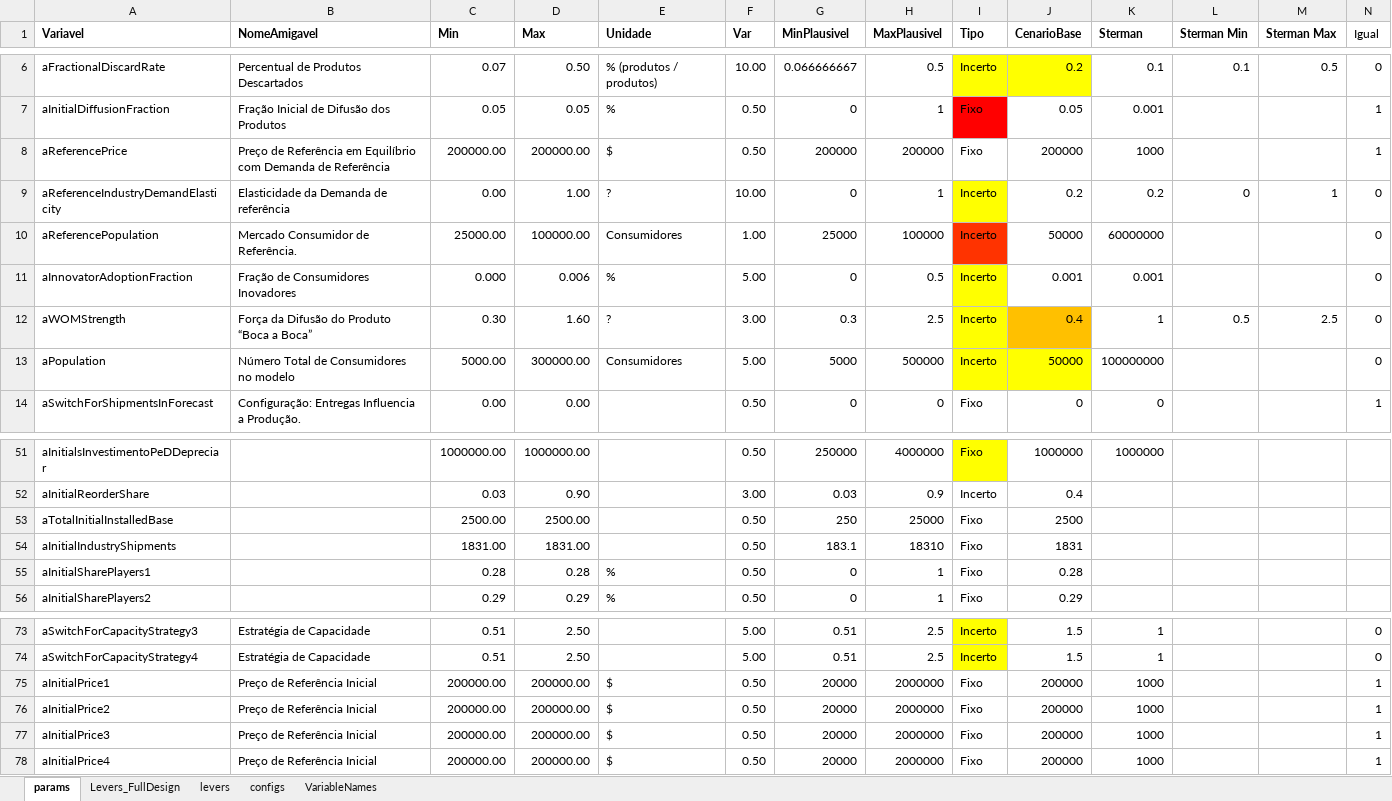
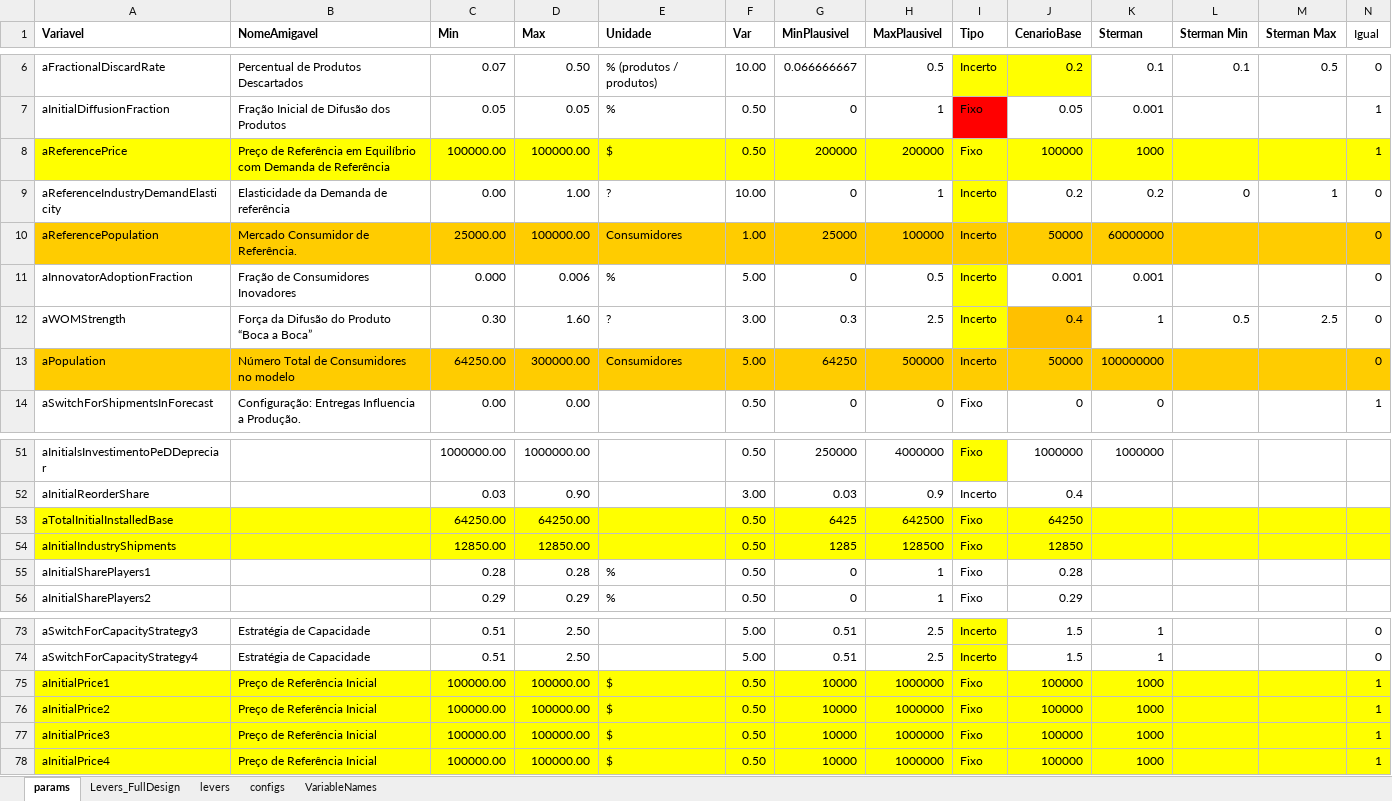
Before and after one commit to pedroliman/ms-rdm-dissertation, an Excel workbook: models/dissertation-model/modelo-R/calibracao/params_calibracao_opcao1.xlsx, sheet params, drawn as a sheet; only a part is shown, gaps mark what is left out; values as stored, in another font and other column widths than the file's, no borders; charts and pictures not drawn; the diff covers the shown part only; the diff names each change by its address in the sheet, - before the commit and + after, or states it on an @@ line.

```diff
--- a/models/dissertation-model/modelo-R/calibracao/params_calibracao_opcao1.xlsx (sheet params)
+++ b/models/dissertation-model/modelo-R/calibracao/params_calibracao_opcao1.xlsx (sheet params)
-A8:N8 fill: none
+A8:N8 fill: #FFFF00
-C8 (Min): 200000.00
+C8 (Min): 100000.00
-D8 (Max): 200000.00
+D8 (Max): 100000.00
-J8 (CenarioBase): 200000
+J8 (CenarioBase): 100000
-A10:H10 fill: none
+A10:H10 fill: #FFCC00
-I10 fill: #FF3300
+I10 fill: #FFCC00
-J10:N10 fill: none
+J10:N10 fill: #FFCC00
-A13:H13 fill: none
+A13:H13 fill: #FFCC00
-C13 (Min): 5000.00
+C13 (Min): 64250.00
-G13 (MinPlausivel): 5000
+G13 (MinPlausivel): 64250
-I13:J13 fill: #FFFF00
+I13:J13 fill: #FFCC00
-K13:N13 fill: none
+K13:N13 fill: #FFCC00
-A53:N54 fill: none
+A53:N54 fill: #FFFF00
-C53 (Min): 2500.00
+C53 (Min): 64250.00
-D53 (Max): 2500.00
+D53 (Max): 64250.00
-G53 (MinPlausivel): 250
+G53 (MinPlausivel): 6425
-H53 (MaxPlausivel): 25000
+H53 (MaxPlausivel): 642500
-J53 (CenarioBase): 2500
+J53 (CenarioBase): 64250
-C54 (Min): 1831.00
+C54 (Min): 12850.00
-D54 (Max): 1831.00
+D54 (Max): 12850.00
-G54 (MinPlausivel): 183.1
+G54 (MinPlausivel): 1285
-H54 (MaxPlausivel): 18310
+H54 (MaxPlausivel): 128500
-J54 (CenarioBase): 1831
+J54 (CenarioBase): 12850
-A75:N78 fill: none
+A75:N78 fill: #FFFF00
-C75:C78 (Min): 200000.00
+C75:C78 (Min): 100000.00
-D75:D78 (Max): 200000.00
+D75:D78 (Max): 100000.00
-G75:G78 (MinPlausivel): 20000
+G75:G78 (MinPlausivel): 10000
-H75:H78 (MaxPlausivel): 2000000
+H75:H78 (MaxPlausivel): 1000000
-J75:J78 (CenarioBase): 200000
+J75:J78 (CenarioBase): 100000
```
Also changed, not shown: cell formats elsewhere in this sheet, models/dissertation-model/modelo-R/calibracao/params_calibracao_com_estrategia_v2.xlsx, 47 other files.
